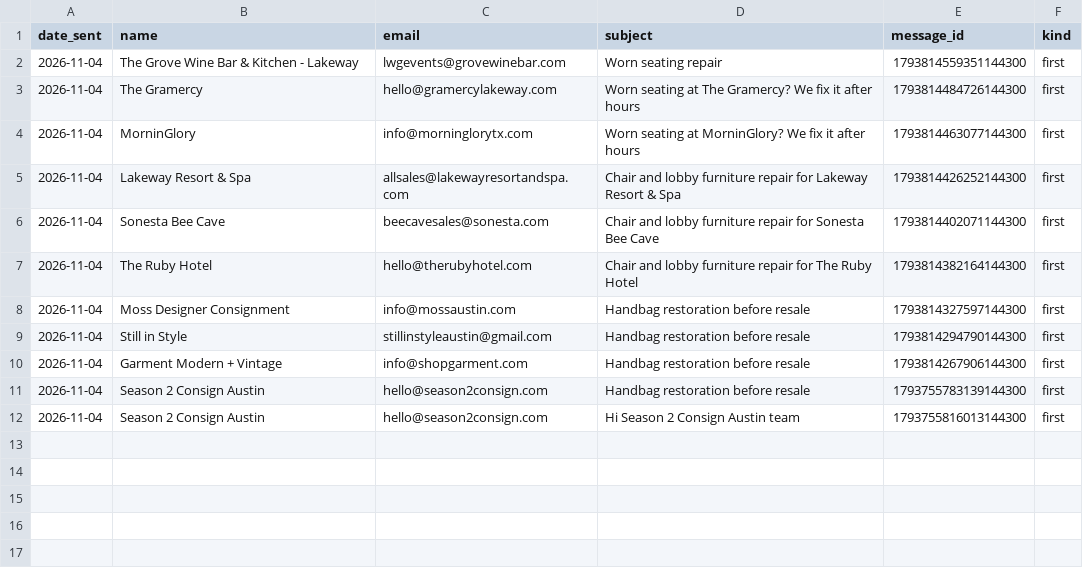
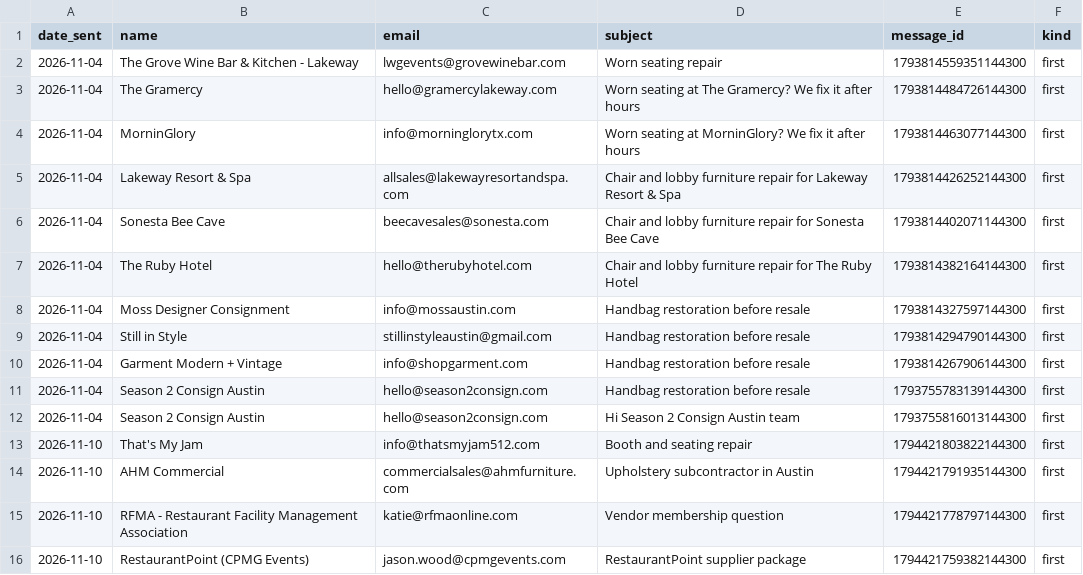
Before and after one commit to mykaloda/crm-app, a CSV file: data/outreach.csv, drawn as a sheet.

```diff
--- a/data/outreach.csv
+++ b/data/outreach.csv
@@ -12 +12,5 @@ date_sent,name,email,subject,message_id,kind
 2026-11-04,Season 2 Consign Austin,hello@season2consign.com,Hi Season 2 Consign Austin team,1793755816013144300,first
+2026-11-10,That's My Jam,info@thatsmyjam512.com,Booth and seating repair,1794421803822144300,first
+2026-11-10,AHM Commercial,commercialsales@ahmfurniture.com,Upholstery subcontractor in Austin,1794421791935144300,first
+2026-11-10,RFMA - Restaurant Facility Management Association,katie@rfmaonline.com,Vendor membership question,1794421778797144300,first
+2026-11-10,RestaurantPoint (CPMG Events),jason.wood@cpmgevents.com,RestaurantPoint supplier package,1794421759382144300,first
```
Also changed, not shown: 2 other files.
